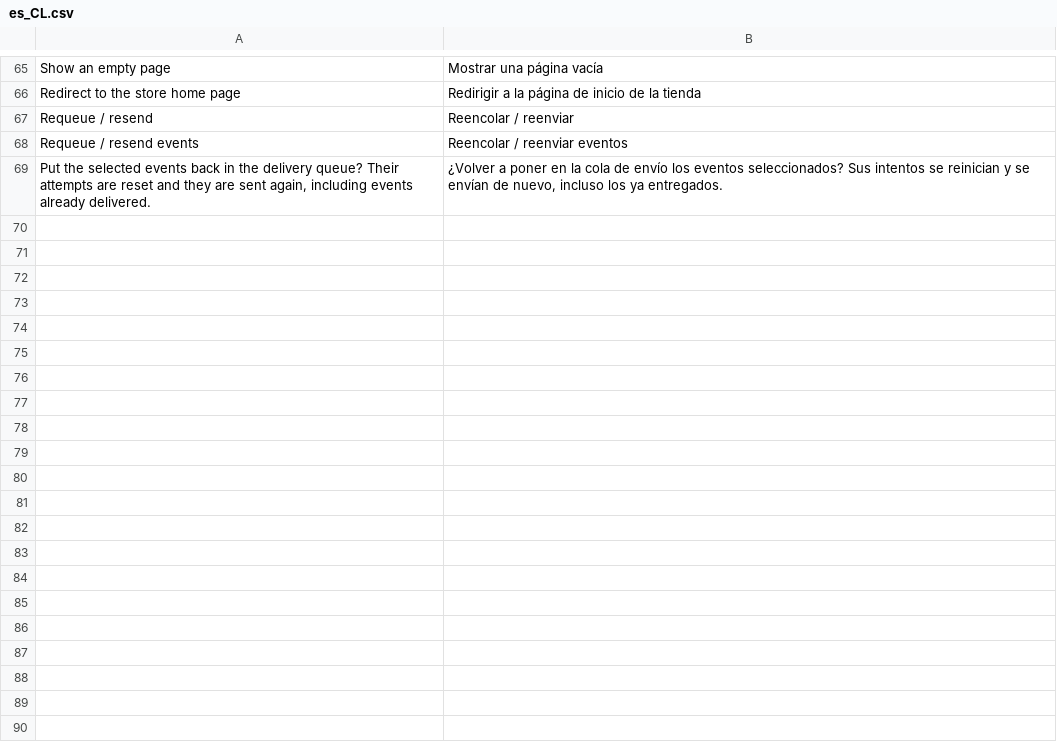
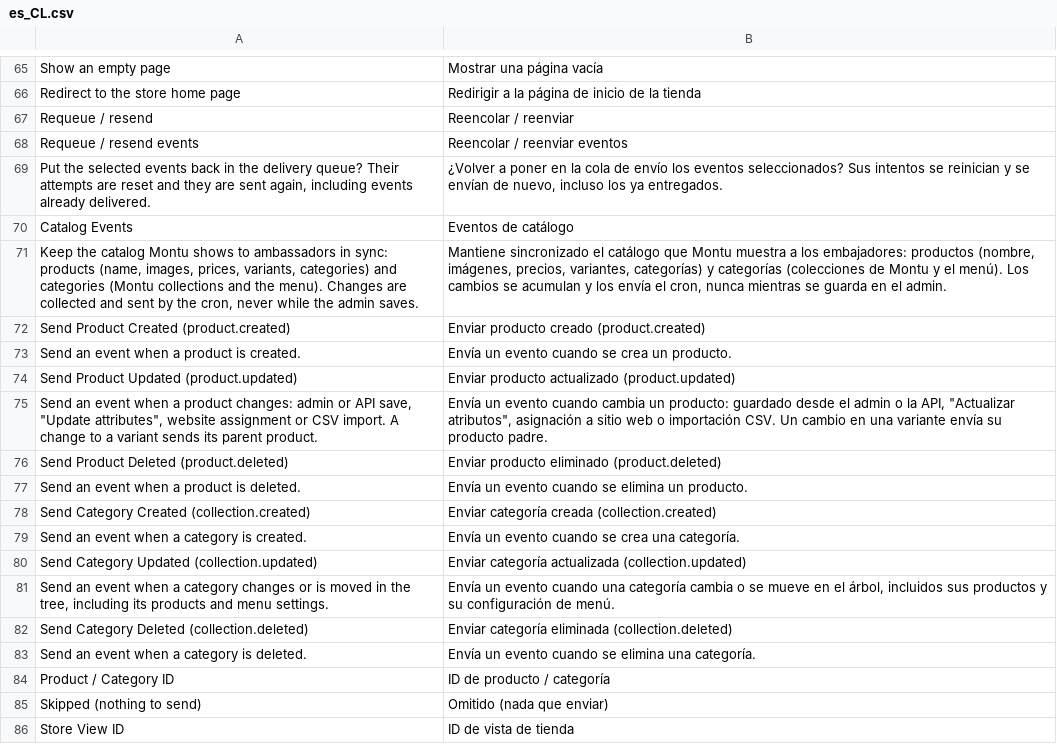
Before and after one commit to montu-io/magento, a CSV file: i18n/es_CL.csv, drawn as a sheet; only a part is shown, gaps mark what is left out.

Commit message:
feat(magento): send product and collection catalog events
Record product and category changes in the outbox only when a mirrored
field changes (never stock), and let the cron build the payloads in
batches. An unchanged fingerprint skips the send, so saves that touch
nothing the backend mirrors do not generate traffic.

The outbox order_id becomes nullable and gains subject_id and
content_hash so catalog rows can live next to order rows. The storefront
collection builder now reads variant links through VariantLinks, which
fixes the row_id vs entity_id mismatch on Adobe Commerce.

```diff
--- a/i18n/es_CL.csv
+++ b/i18n/es_CL.csv
@@ -69 +69,18 @@
 "Put the selected events back in the delivery queue? Their attempts are reset and they are sent again, including events already delivered.","¿Volver a poner en la cola de envío los eventos seleccionados? Sus intentos se reinician y se envían de nuevo, incluso los ya entregados."
+"Catalog Events","Eventos de catálogo"
+"Keep the catalog Montu shows to ambassadors in sync: products (name, images, prices, variants, categories) and categories (Montu collections and the menu). Changes are collected and sent by the cron, never while the admin saves.","Mantiene sincronizado el catálogo que Montu muestra a los embajadores: productos (nombre, imágenes, precios, variantes, categorías) y categorías (colecciones de Montu y el menú). Los cambios se acumulan y los envía el cron, nunca mientras se guarda en el admin."
+"Send Product Created (product.created)","Enviar producto creado (product.created)"
+"Send an event when a product is created.","Envía un evento cuando se crea un producto."
+"Send Product Updated (product.updated)","Enviar producto actualizado (product.updated)"
+"Send an event when a product changes: admin or API save, ""Update attributes"", website assignment or CSV import. A change to a variant sends its parent product.","Envía un evento cuando cambia un producto: guardado desde el admin o la API, ""Actualizar atributos"", asignación a sitio web o importación CSV. Un cambio en una variante envía su producto padre."
+"Send Product Deleted (product.deleted)","Enviar producto eliminado (product.deleted)"
+"Send an event when a product is deleted.","Envía un evento cuando se elimina un producto."
+"Send Category Created (collection.created)","Enviar categoría creada (collection.created)"
+"Send an event when a category is created.","Envía un evento cuando se crea una categoría."
+"Send Category Updated (collection.updated)","Enviar categoría actualizada (collection.updated)"
+"Send an event when a category changes or is moved in the tree, including its products and menu settings.","Envía un evento cuando una categoría cambia o se mueve en el árbol, incluidos sus productos y su configuración de menú."
+"Send Category Deleted (collection.deleted)","Enviar categoría eliminada (collection.deleted)"
+"Send an event when a category is deleted.","Envía un evento cuando se elimina una categoría."
+"Product / Category ID","ID de producto / categoría"
+"Skipped (nothing to send)","Omitido (nada que enviar)"
+"Store View ID","ID de vista de tienda"
```
Also changed, not shown: i18n/es_ES.csv, 22 other files.
